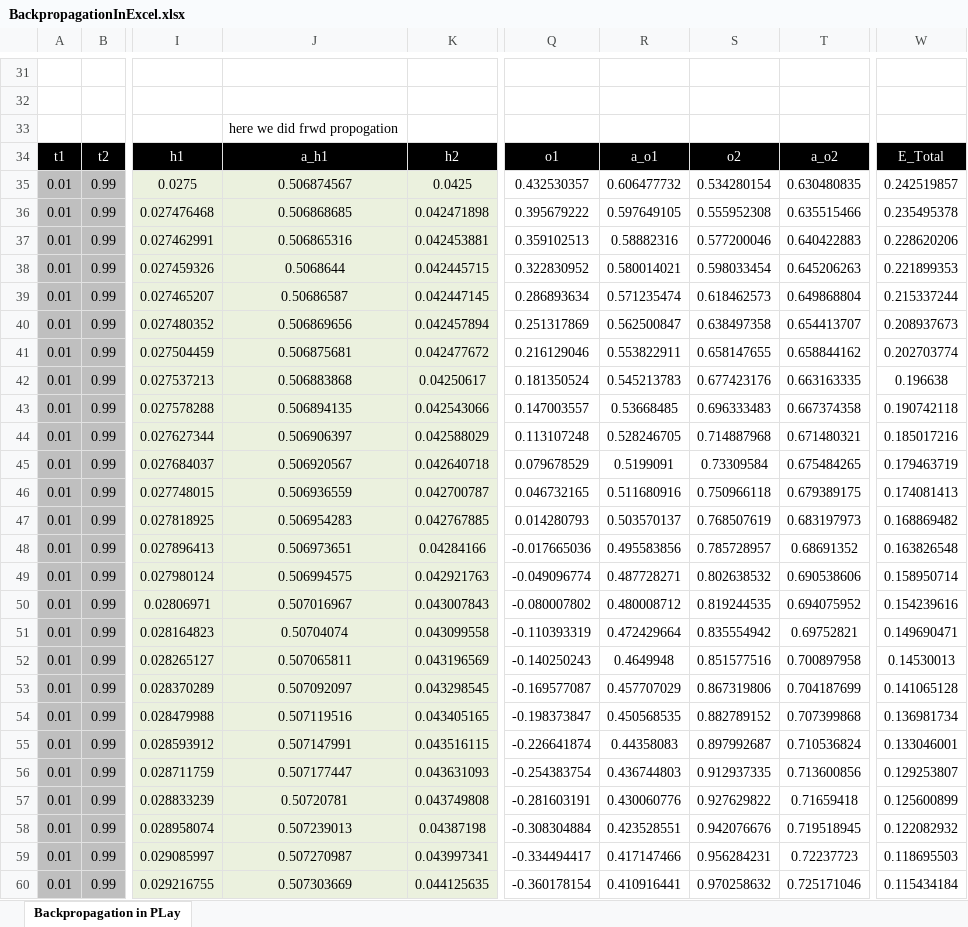
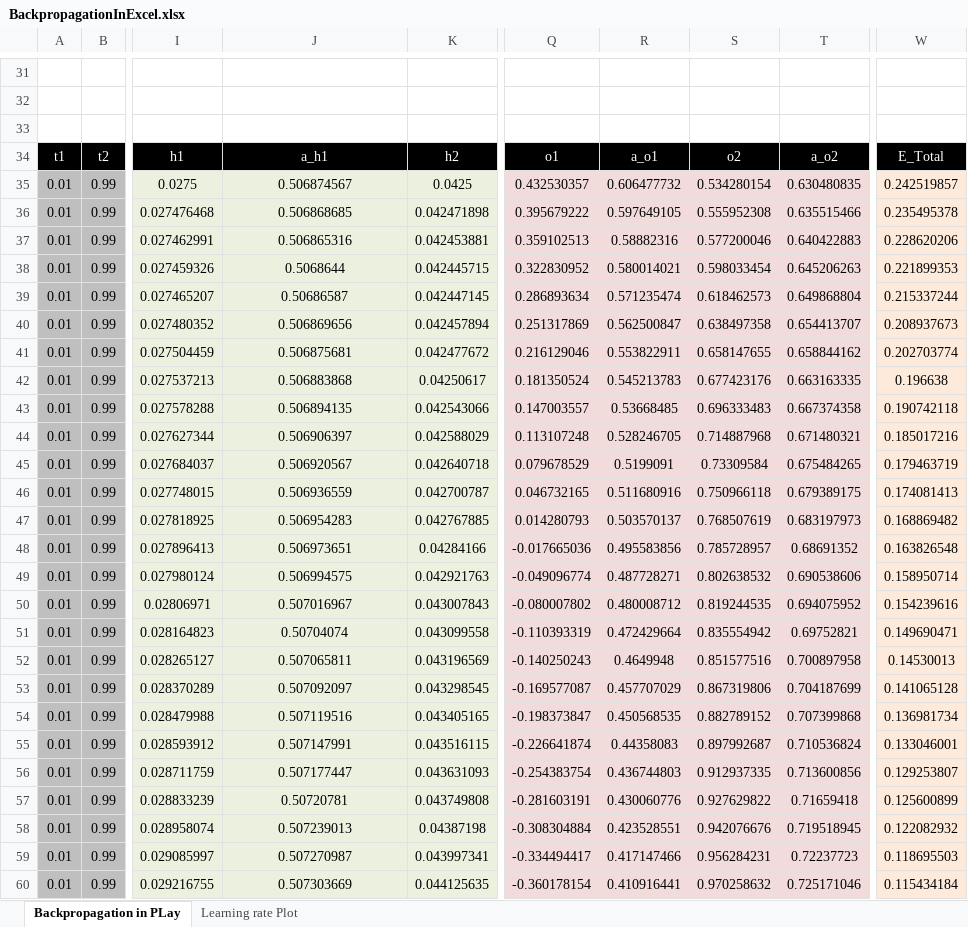
Before and after one commit to aiplaybookin/NLP, an Excel workbook: session02/BackpropagationInExcel.xlsx, sheet Backpropagation in PLay, drawn as a sheet; only a part is shown, gaps mark what is left out; values as stored, in another font and other column widths than the file's, no borders; charts and pictures not drawn; the diff covers the shown part only; the diff names each change by its address in the sheet, - before the commit and + after, or states it on an @@ line.

```diff
--- a/session02/BackpropagationInExcel.xlsx (sheet Backpropagation in PLay)
+++ b/session02/BackpropagationInExcel.xlsx (sheet Backpropagation in PLay)
+sheet tab: Learning rate Plot
-J33: here we did frwd propogation
+J33: (empty)
-Q35:T60 fill: none
+Q35:T60 fill: #F2DCDB
-W35:W60 fill: none
+W35:W60 fill: #FDEADA
```
Also changed, not shown: 3 added rows, 3 removed rows, 5 edited cells and cell formats elsewhere in this sheet, charts or pictures, 1 other file.
